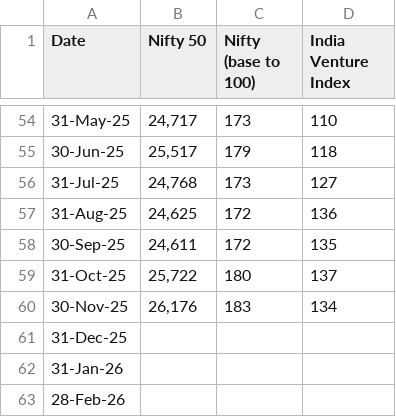
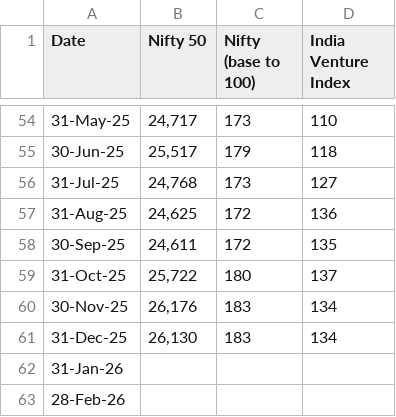
Before and after one commit to shre-cb29/india-venture-index, a CSV file: public/India Venture Index - Index.csv (was public/India Venture Index - Index - v2.csv), drawn as a sheet; only a part is shown, gaps mark what is left out.

```diff
--- a/public/India Venture Index - Index - v2.csv
+++ b/public/India Venture Index - Index.csv
@@ -60,3 +60,3 @@ Date,Nifty 50,Nifty (base to 100),India Venture Index
 30-Nov-25,"26,176 ",183 ,134
-31-Dec-25,,,
+31-Dec-25,"26,130 ",183 ,134
 31-Jan-26,,,
```
Also changed, not shown: 2 other files.
